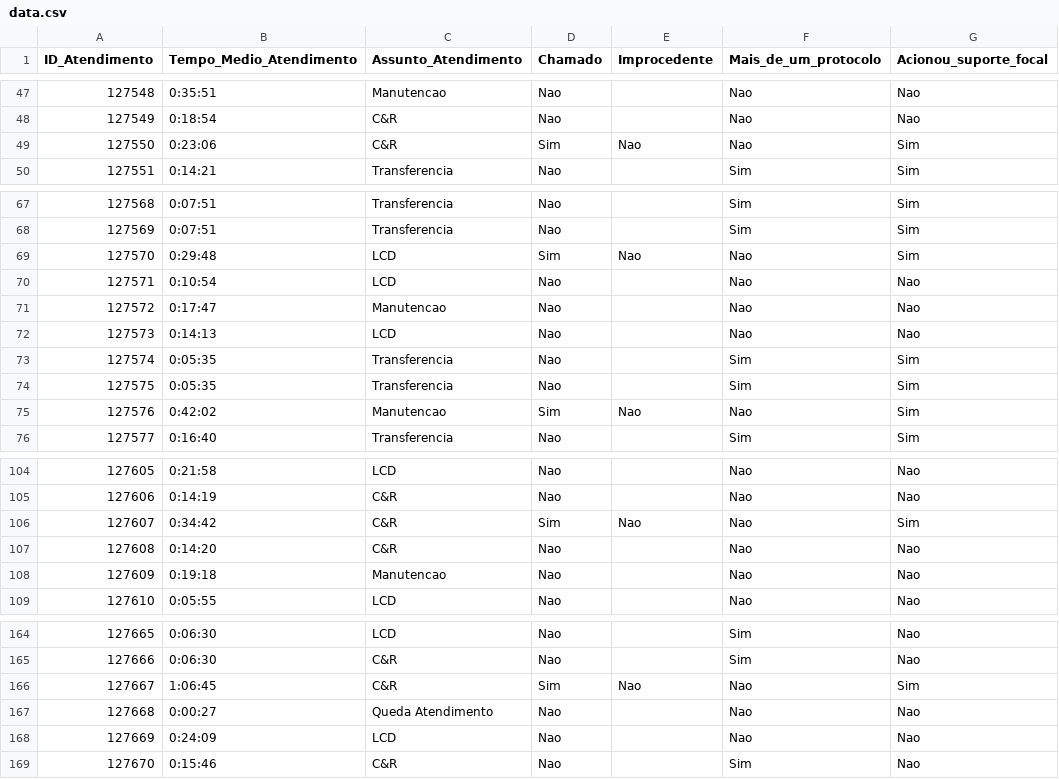
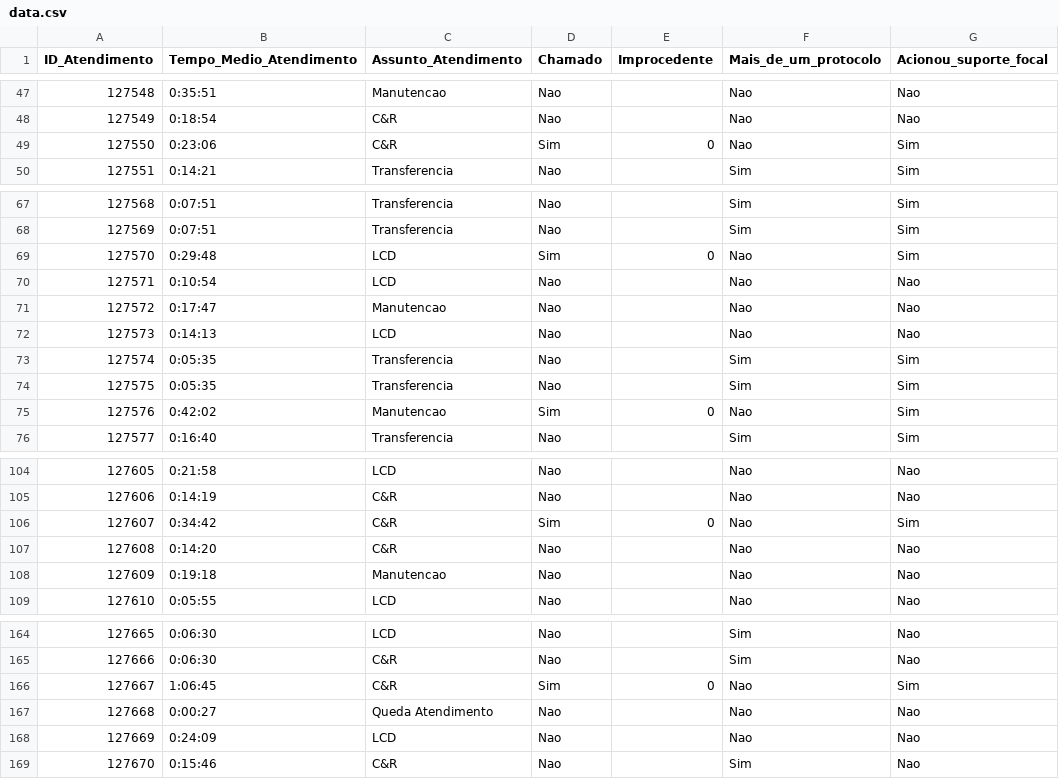
Before and after one commit to MariMari-Pacini/etl-python-tma, a CSV file: data.csv, drawn as a sheet; only a part is shown, gaps mark what is left out; the diff covers the shown part only.

```diff
--- a/data.csv
+++ b/data.csv
@@ -48,3 +48,3 @@ ID_Atendimento,Tempo_Medio_Atendimento,Assunto_Atendimento,Chamado,Improcedente,
 127549,0:18:54,C&R,Nao,,Nao,Nao
-127550,0:23:06,C&R,Sim,Nao,Nao,Sim
+127550,0:23:06,C&R,Sim,0,Nao,Sim
 127551,0:14:21,Transferencia,Nao,,Sim,Sim
@@ -68,3 +68,3 @@ ID_Atendimento,Tempo_Medio_Atendimento,Assunto_Atendimento,Chamado,Improcedente,
 127569,0:07:51,Transferencia,Nao,,Sim,Sim
-127570,0:29:48,LCD,Sim,Nao,Nao,Sim
+127570,0:29:48,LCD,Sim,0,Nao,Sim
 127571,0:10:54,LCD,Nao,,Nao,Nao
@@ -74,3 +74,3 @@ ID_Atendimento,Tempo_Medio_Atendimento,Assunto_Atendimento,Chamado,Improcedente,
 127575,0:05:35,Transferencia,Nao,,Sim,Sim
-127576,0:42:02,Manutencao,Sim,Nao,Nao,Sim
+127576,0:42:02,Manutencao,Sim,0,Nao,Sim
 127577,0:16:40,Transferencia,Nao,,Sim,Sim
@@ -105,3 +105,3 @@ ID_Atendimento,Tempo_Medio_Atendimento,Assunto_Atendimento,Chamado,Improcedente,
 127606,0:14:19,C&R,Nao,,Nao,Nao
-127607,0:34:42,C&R,Sim,Nao,Nao,Sim
+127607,0:34:42,C&R,Sim,0,Nao,Sim
 127608,0:14:20,C&R,Nao,,Nao,Nao
@@ -165,3 +165,3 @@ ID_Atendimento,Tempo_Medio_Atendimento,Assunto_Atendimento,Chamado,Improcedente,
 127666,0:06:30,C&R,Nao,,Sim,Nao
-127667,1:06:45,C&R,Sim,Nao,Nao,Sim
+127667,1:06:45,C&R,Sim,0,Nao,Sim
 127668,0:00:27,Queda Atendimento,Nao,,Nao,Nao
```
Also changed, not shown: 8 edited cells elsewhere in this file, 2 other files.
